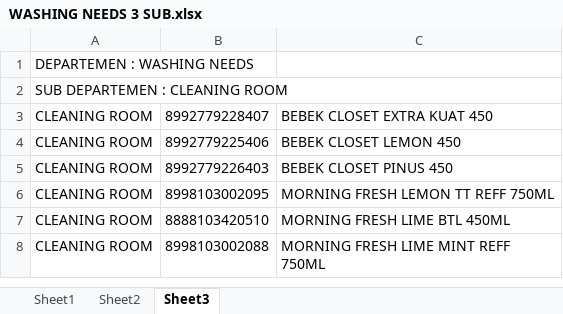
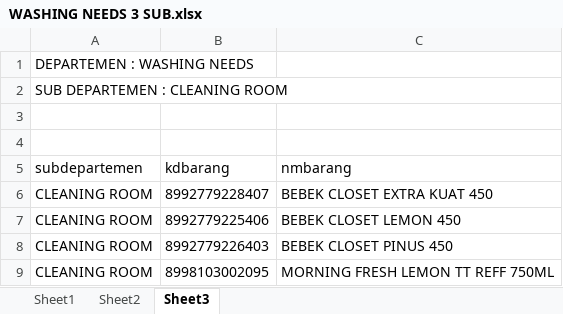
Before and after one commit to ilhamandri/cantik-mart, an Excel workbook: data/prodlist/category/WASHING NEEDS 3 SUB.xlsx, sheet Sheet3, drawn as a sheet; only a part is shown; the shorter side is filled out with more unchanged rows; values as stored, in another font and other column widths than the file's, no borders; charts and pictures not drawn; the diff names each change by its address in the sheet, - before the commit and + after, or states it on an @@ line.

```diff
--- a/data/prodlist/category/WASHING NEEDS 3 SUB.xlsx (sheet Sheet3)
+++ b/data/prodlist/category/WASHING NEEDS 3 SUB.xlsx (sheet Sheet3)
+row 3: (empty)
+row 4: (empty)
+row 5: subdepartemen | kdbarang | nmbarang
```
Also changed, not shown: sheet Sheet2, sheet Sheet1, charts or pictures, data/prodlist/category/ORAL CARE ,3 SUB DEPT.xlsx, 22 other files.
